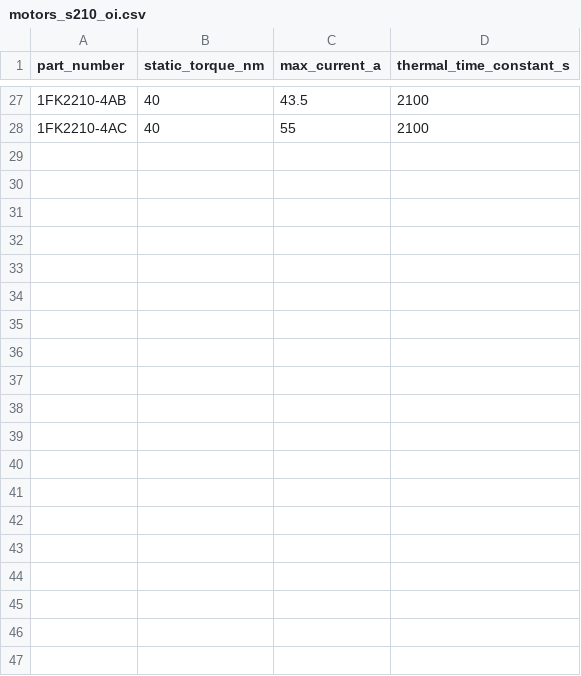
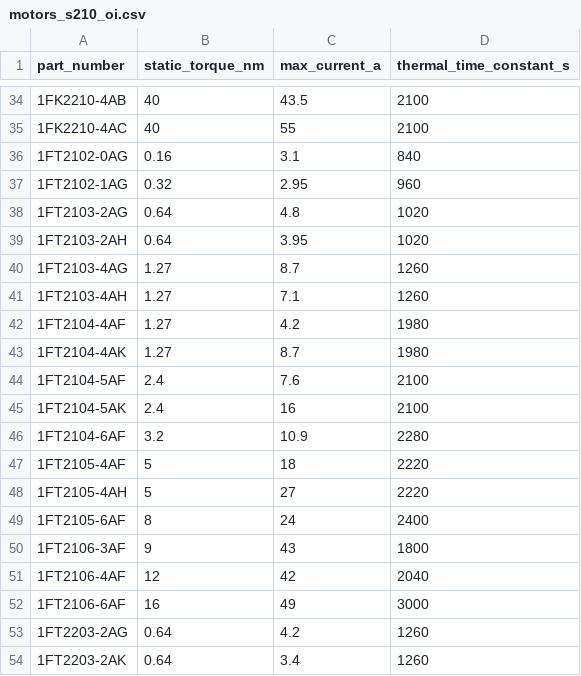
Before and after one commit to Sparkz400/KinematicsSimulation, a CSV file: catalog/siemens/motors_s210_oi.csv, drawn as a sheet; only a part is shown, gaps mark what is left out; the diff covers the shown part only.

```diff
--- a/catalog/siemens/motors_s210_oi.csv
+++ b/catalog/siemens/motors_s210_oi.csv
@@ -28 +35,20 @@ part_number,static_torque_nm,max_current_a,thermal_time_constant_s
 1FK2210-4AC,40,55,2100
+1FT2102-0AG,0.16,3.1,840
+1FT2102-1AG,0.32,2.95,960
+1FT2103-2AG,0.64,4.8,1020
+1FT2103-2AH,0.64,3.95,1020
+1FT2103-4AG,1.27,8.7,1260
+1FT2103-4AH,1.27,7.1,1260
+1FT2104-4AF,1.27,4.2,1980
+1FT2104-4AK,1.27,8.7,1980
+1FT2104-5AF,2.4,7.6,2100
+1FT2104-5AK,2.4,16,2100
+1FT2104-6AF,3.2,10.9,2280
+1FT2105-4AF,5,18,2220
+1FT2105-4AH,5,27,2220
+1FT2105-6AF,8,24,2400
+1FT2106-3AF,9,43,1800
+1FT2106-4AF,12,42,2040
+1FT2106-6AF,16,49,3000
+1FT2203-2AG,0.64,4.2,1260
+1FT2203-2AK,0.64,3.4,1260
```
Also changed, not shown: 28 added rows and 2 edited cells elsewhere in this file, 34 other files.
